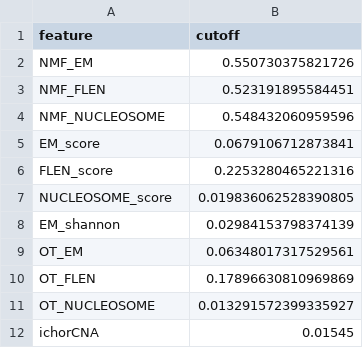
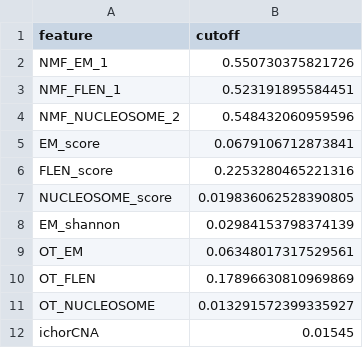
Before and after one commit to hieunguyen4193/gs-mrd, a CSV file: model_files/10062024/cutoff.csv, drawn as a sheet.

```diff
--- a/model_files/10062024/cutoff.csv
+++ b/model_files/10062024/cutoff.csv
@@ -1,5 +1,5 @@
 feature,cutoff
-NMF_EM,0.550730375821726
-NMF_FLEN,0.523191895584451
-NMF_NUCLEOSOME,0.548432060959596
+NMF_EM_1,0.550730375821726
+NMF_FLEN_1,0.523191895584451
+NMF_NUCLEOSOME_2,0.548432060959596
 EM_score,0.0679106712873841
```
Also changed, not shown: model_files/10062024/traindf.csv, 3 other files.
